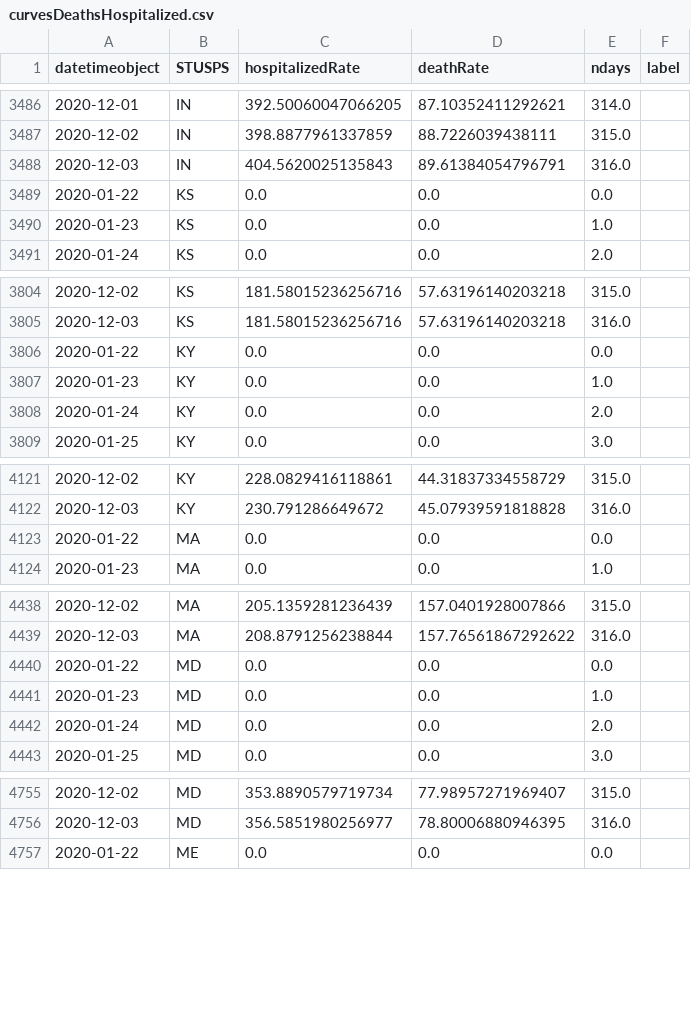
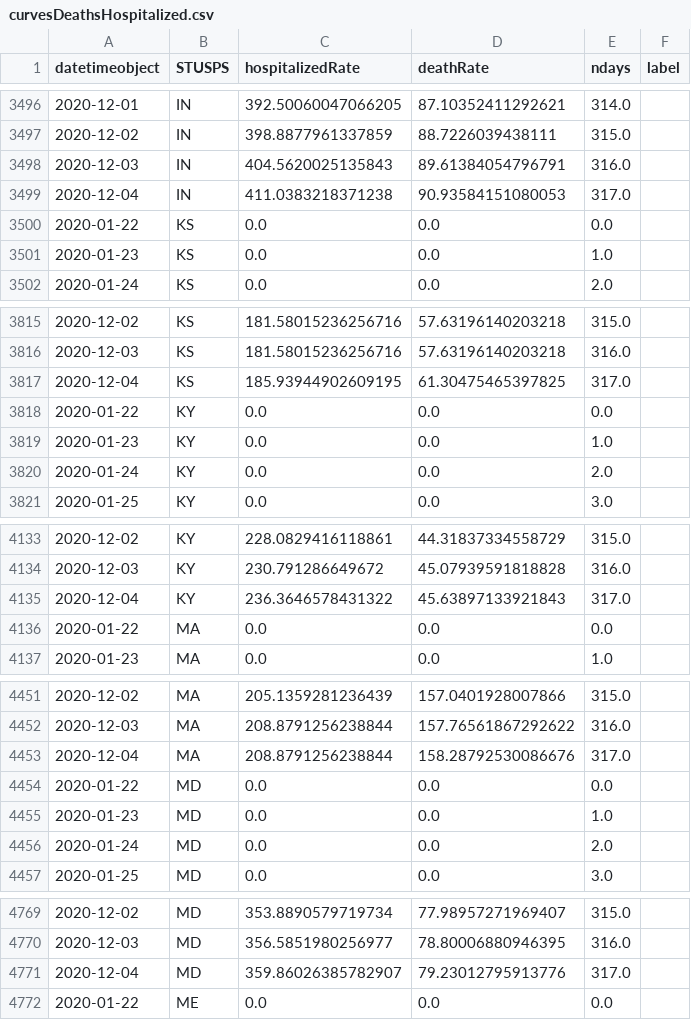
Before and after one commit to briefings/sars, a CSV file: fundamentals/atlantic/warehouse/curvesDeathsHospitalized.csv, drawn as a sheet; only a part is shown, gaps mark what is left out; the diff covers the shown part only; the diff names each change by its address in the sheet, - before the commit and + after, or states it on an @@ line.

```diff
--- a/fundamentals/atlantic/warehouse/curvesDeathsHospitalized.csv
+++ b/fundamentals/atlantic/warehouse/curvesDeathsHospitalized.csv
+row 3499: 2020-12-04 | IN | 411.0383218371238 | 90.93584151080053 | 317.0
+row 3817: 2020-12-04 | KS | 185.93944902609195 | 61.30475465397825 | 317.0
+row 4135: 2020-12-04 | KY | 236.3646578431322 | 45.63897133921843 | 317.0
+row 4453: 2020-12-04 | MA | 208.8791256238844 | 158.28792530086676 | 317.0
+row 4771: 2020-12-04 | MD | 359.86026385782907 | 79.23012795913776 | 317.0
```
Also changed, not shown: 32 added rows elsewhere in this file, fundamentals/atlantic/warehouse/curvesDeathsPositives.csv, fundamentals/atlantic/warehouse/curvesDeathsTests.csv, 7 other files.
